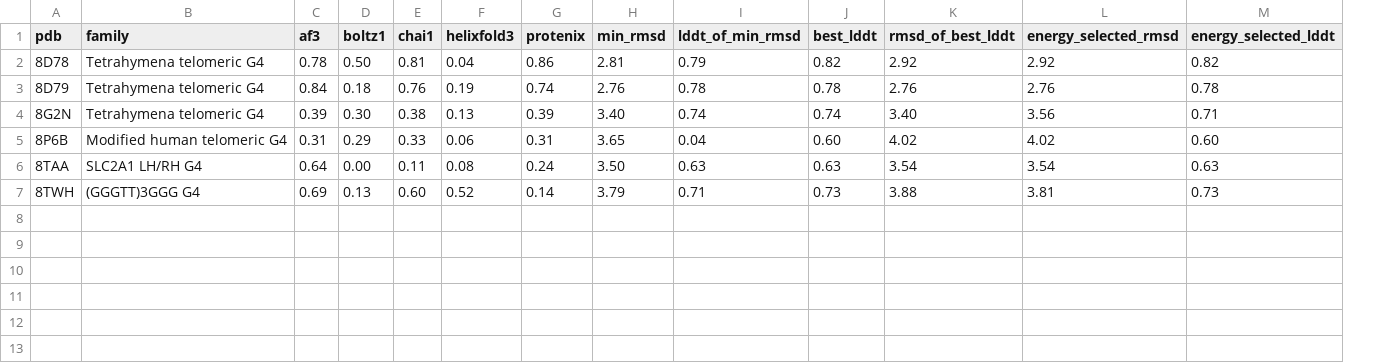
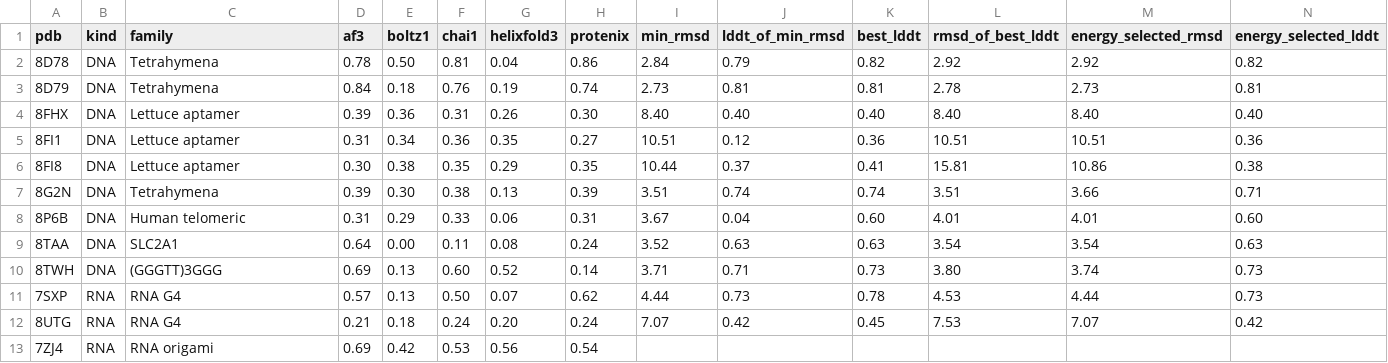
Before and after one commit to mkdewe/G4Composer, a CSV file: reproduction/reports/S3_table.csv, drawn as a sheet; addresses are those after the commit; the diff names each change by its address in the sheet, - before the commit and + after, or states it on an @@ line.

```diff
--- a/reproduction/reports/S3_table.csv
+++ b/reproduction/reports/S3_table.csv
+column B (kind), rows 2-3: DNA | DNA; rows 7-10: all DNA
-C2:C3 (family): Tetrahymena telomeric G4
+C2:C3 (family): Tetrahymena
-I2 (min_rmsd): 2.81
+I2 (min_rmsd): 2.84
-I3 (min_rmsd): 2.76
+I3 (min_rmsd): 2.73
-J3 (lddt_of_min_rmsd): 0.78
+J3 (lddt_of_min_rmsd): 0.81
-K3 (best_lddt): 0.78
+K3 (best_lddt): 0.81
-L3 (rmsd_of_best_lddt): 2.76
+L3 (rmsd_of_best_lddt): 2.78
-M3 (energy_selected_rmsd): 2.76
+M3 (energy_selected_rmsd): 2.73
-N3 (energy_selected_lddt): 0.78
+N3 (energy_selected_lddt): 0.81
+row 4: 8FHX | DNA | Lettuce aptamer | 0.39 | 0.36 | 0.31 | 0.26 | 0.30 | 8.40 | 0.40 | 0.40 | 8.40 | 8.40 | 0.40
+row 5: 8FI1 | DNA | Lettuce aptamer | 0.31 | 0.34 | 0.36 | 0.35 | 0.27 | 10.51 | 0.12 | 0.36 | 10.51 | 10.51 | 0.36
+row 6: 8FI8 | DNA | Lettuce aptamer | 0.30 | 0.38 | 0.35 | 0.29 | 0.35 | 10.44 | 0.37 | 0.41 | 15.81 | 10.86 | 0.38
-C7 (family): Tetrahymena telomeric G4
+C7 (family): Tetrahymena
-I7 (min_rmsd): 3.40
+I7 (min_rmsd): 3.51
-L7 (rmsd_of_best_lddt): 3.40
+L7 (rmsd_of_best_lddt): 3.51
-M7 (energy_selected_rmsd): 3.56
+M7 (energy_selected_rmsd): 3.66
-C8 (family): Modified human telomeric G4
+C8 (family): Human telomeric
-I8 (min_rmsd): 3.65
+I8 (min_rmsd): 3.67
-L8 (rmsd_of_best_lddt): 4.02
+L8 (rmsd_of_best_lddt): 4.01
-M8 (energy_selected_rmsd): 4.02
+M8 (energy_selected_rmsd): 4.01
-C9 (family): SLC2A1 LH/RH G4
+C9 (family): SLC2A1
-I9 (min_rmsd): 3.50
+I9 (min_rmsd): 3.52
-C10 (family): (GGGTT)3GGG G4
+C10 (family): (GGGTT)3GGG
-I10 (min_rmsd): 3.79
+I10 (min_rmsd): 3.71
-L10 (rmsd_of_best_lddt): 3.88
+L10 (rmsd_of_best_lddt): 3.80
-M10 (energy_selected_rmsd): 3.81
+M10 (energy_selected_rmsd): 3.74
+row 11: 7SXP | RNA | RNA G4 | 0.57 | 0.13 | 0.50 | 0.07 | 0.62 | 4.44 | 0.73 | 0.78 | 4.53 | 4.44 | 0.73
+row 12: 8UTG | RNA | RNA G4 | 0.21 | 0.18 | 0.24 | 0.20 | 0.24 | 7.07 | 0.42 | 0.45 | 7.53 | 7.07 | 0.42
+row 13: 7ZJ4 | RNA | RNA origami | 0.69 | 0.42 | 0.53 | 0.56 | 0.54
```
Also changed, not shown: reproduction/qplex/manifest.csv, reproduction/reports/S1_table.csv, 38 other files.
